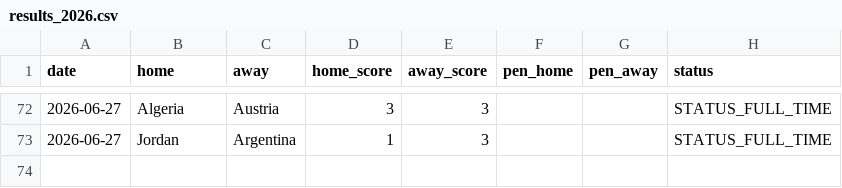
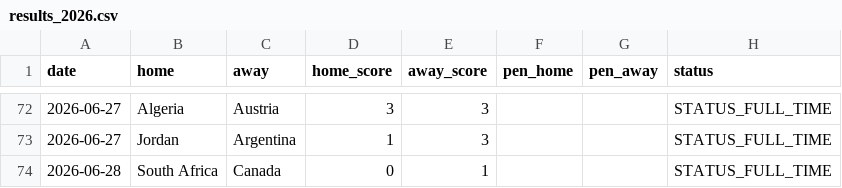
Before and after one commit to Gennarii22/wc26-model, a CSV file: model/results_2026.csv, drawn as a sheet; only a part is shown, gaps mark what is left out; the diff names each change by its address in the sheet, - before the commit and + after, or states it on an @@ line.

```diff
--- a/model/results_2026.csv
+++ b/model/results_2026.csv
+row 74: 2026-06-28 | South Africa | Canada | 0 | 1 |  |  | STATUS_FULL_TIME
```
Also changed, not shown: model/data/golden_boot_v2.csv, model/data/team_cards.csv, 9 other files.
